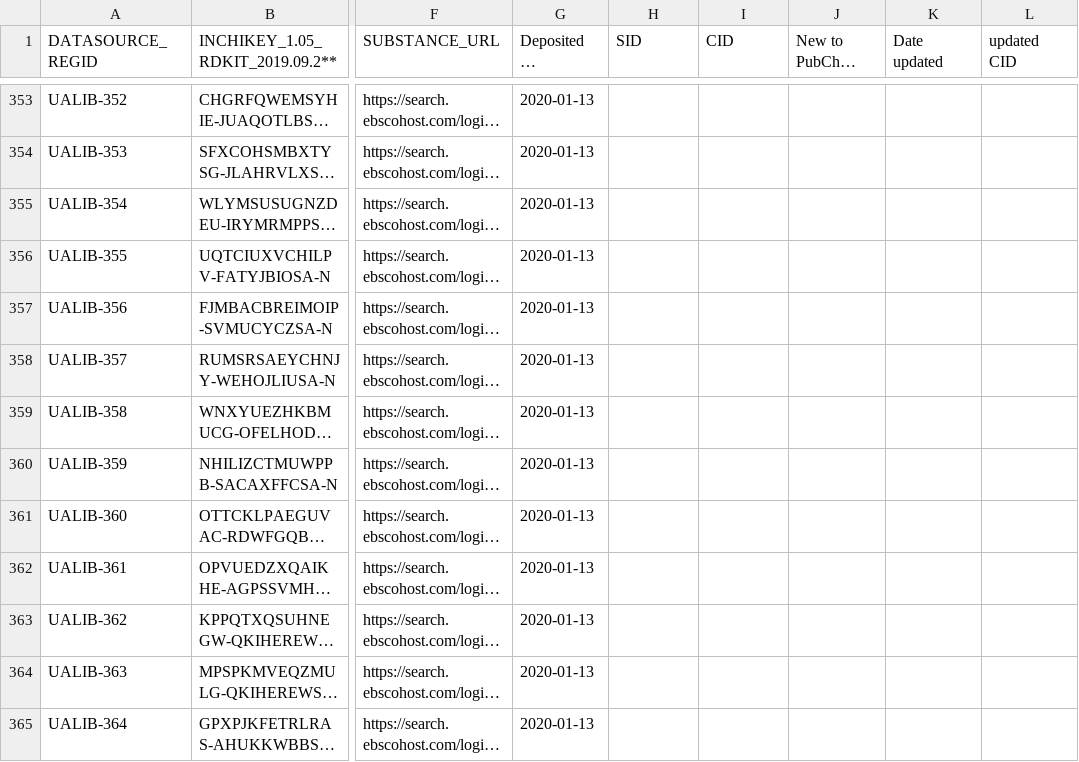
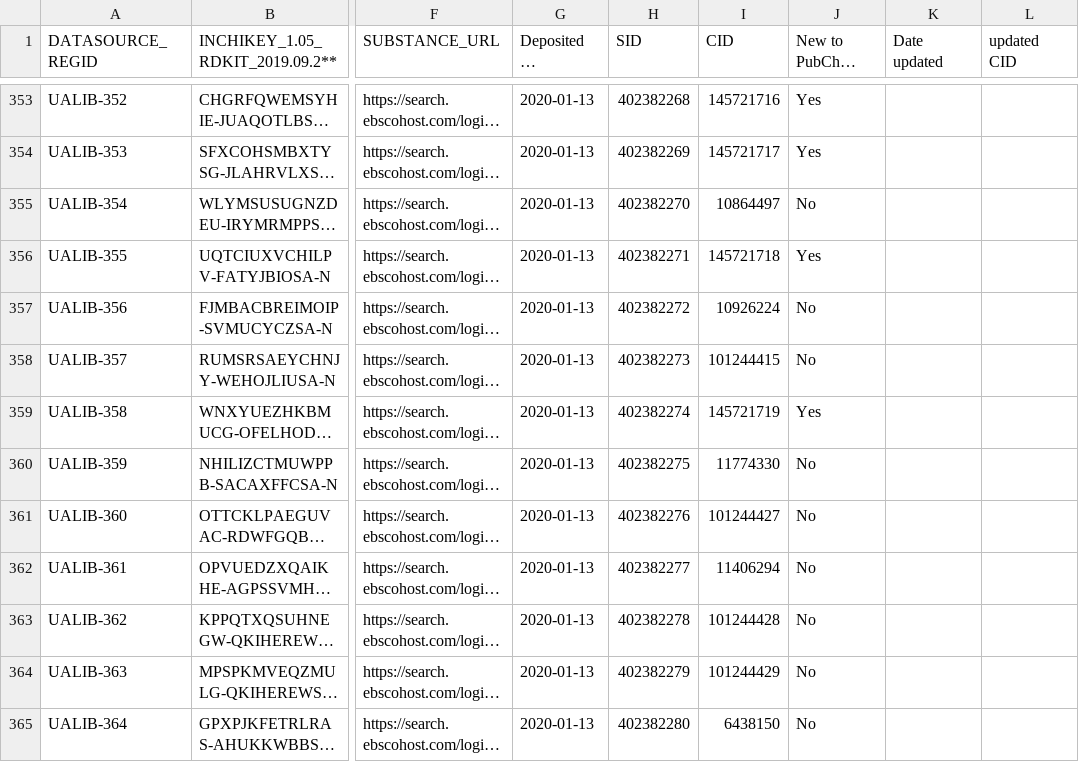
Before and after one commit to ualibweb/UALIB_ChemStructures, a CSV file: UALIB_Chemical_Structures_REGID.csv, drawn as a sheet; only a part is shown, gaps mark what is left out; long unchanged cells end in …; the diff covers the shown part only; the diff names each change by its address in the sheet, - before the commit and + after, or states it on an @@ line.

```diff
--- a/UALIB_Chemical_Structures_REGID.csv
+++ b/UALIB_Chemical_Structures_REGID.csv
-H353 (SID): (empty)
+H353 (SID): 402382268
-I353 (CID): (empty)
+I353 (CID): 145721716
-J353:J354 (New to PubChem when desposited?): (empty)
+J353:J354 (New to PubChem when desposited?): Yes
-H354 (SID): (empty)
+H354 (SID): 402382269
-I354 (CID): (empty)
+I354 (CID): 145721717
-H355 (SID): (empty)
+H355 (SID): 402382270
-I355 (CID): (empty)
+I355 (CID): 10864497
-J355 (New to PubChem when desposited?): (empty)
+J355 (New to PubChem when desposited?): No
-H356 (SID): (empty)
+H356 (SID): 402382271
-I356 (CID): (empty)
+I356 (CID): 145721718
-J356 (New to PubChem when desposited?): (empty)
+J356 (New to PubChem when desposited?): Yes
-H357 (SID): (empty)
+H357 (SID): 402382272
-I357 (CID): (empty)
+I357 (CID): 10926224
-J357:J358 (New to PubChem when desposited?): (empty)
+J357:J358 (New to PubChem when desposited?): No
-H358 (SID): (empty)
+H358 (SID): 402382273
-I358 (CID): (empty)
+I358 (CID): 101244415
-H359 (SID): (empty)
+H359 (SID): 402382274
-I359 (CID): (empty)
+I359 (CID): 145721719
-J359 (New to PubChem when desposited?): (empty)
+J359 (New to PubChem when desposited?): Yes
-H360 (SID): (empty)
+H360 (SID): 402382275
-I360 (CID): (empty)
+I360 (CID): 11774330
-J360:J365 (New to PubChem when desposited?): (empty)
+J360:J365 (New to PubChem when desposited?): No
-H361 (SID): (empty)
+H361 (SID): 402382276
-I361 (CID): (empty)
+I361 (CID): 101244427
-H362 (SID): (empty)
+H362 (SID): 402382277
-I362 (CID): (empty)
+I362 (CID): 11406294
-H363 (SID): (empty)
+H363 (SID): 402382278
-I363 (CID): (empty)
+I363 (CID): 101244428
-H364 (SID): (empty)
+H364 (SID): 402382279
-I364 (CID): (empty)
+I364 (CID): 101244429
-H365 (SID): (empty)
+H365 (SID): 402382280
-I365 (CID): (empty)
+I365 (CID): 6438150
```
Also changed, not shown: 1 added row and 75 edited cells elsewhere in this file, 10 other files.
